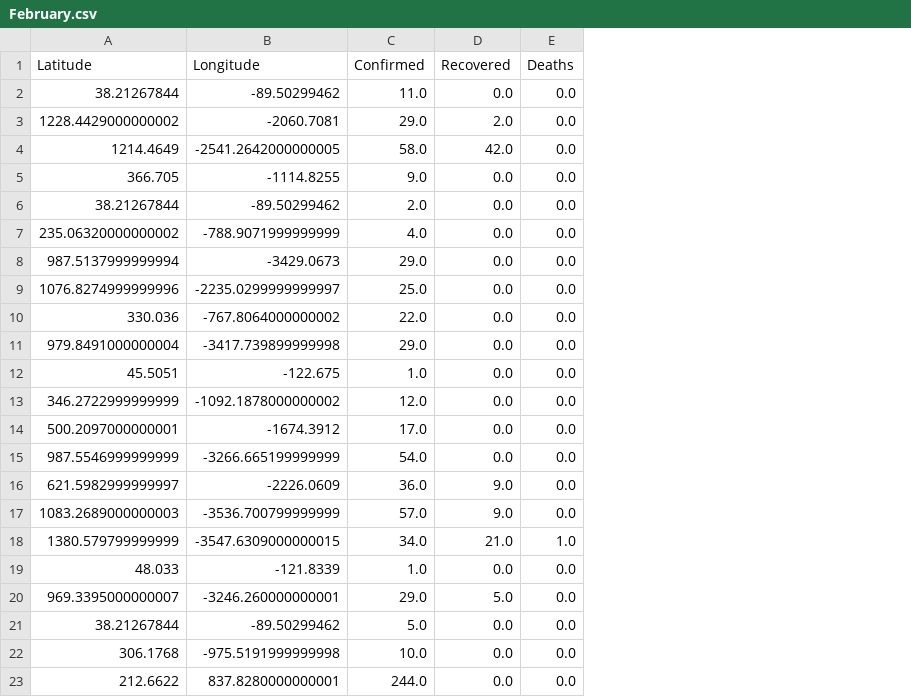
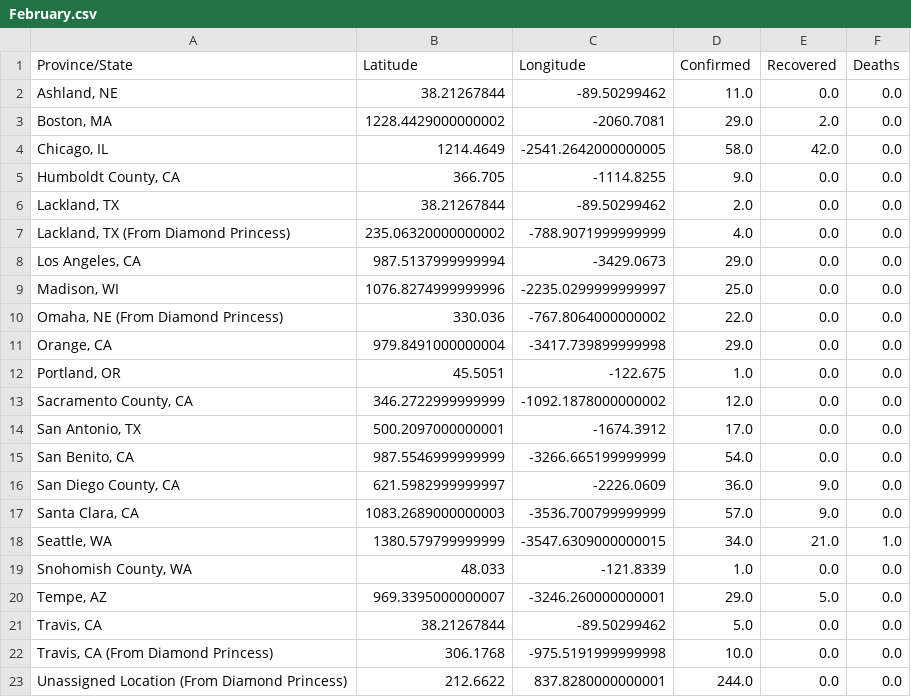
Before and after one commit to Danne-Paredes/covid-dashboard, a CSV file: Months/February.csv, drawn as a sheet; the diff names each change by its address in the sheet, - before the commit and + after, or states it on an @@ line.

```diff
--- a/Months/February.csv
+++ b/Months/February.csv
+column A (Province/State), rows 2-23: Ashland, NE | Boston, MA | Chicago, IL | Humboldt County, CA | Lackland, TX | Lackland, TX (From Diamond Princess) | Los Angeles, CA | Madison, WI | Omaha, NE (From Diamond Princess) | Orange, CA | Portland, OR | Sacramento County, CA | San Antonio, TX | San Benito, CA | San Diego County, CA | Santa Clara, CA | Seattle, WA | Snohomish County, WA | Tempe, AZ | Travis, CA | Travis, CA (From Diamond Princess) | Unassigned Location (From Diamond Princess)
```
Also changed, not shown: Months/January.csv, Months/March.csv, 5 other files.
